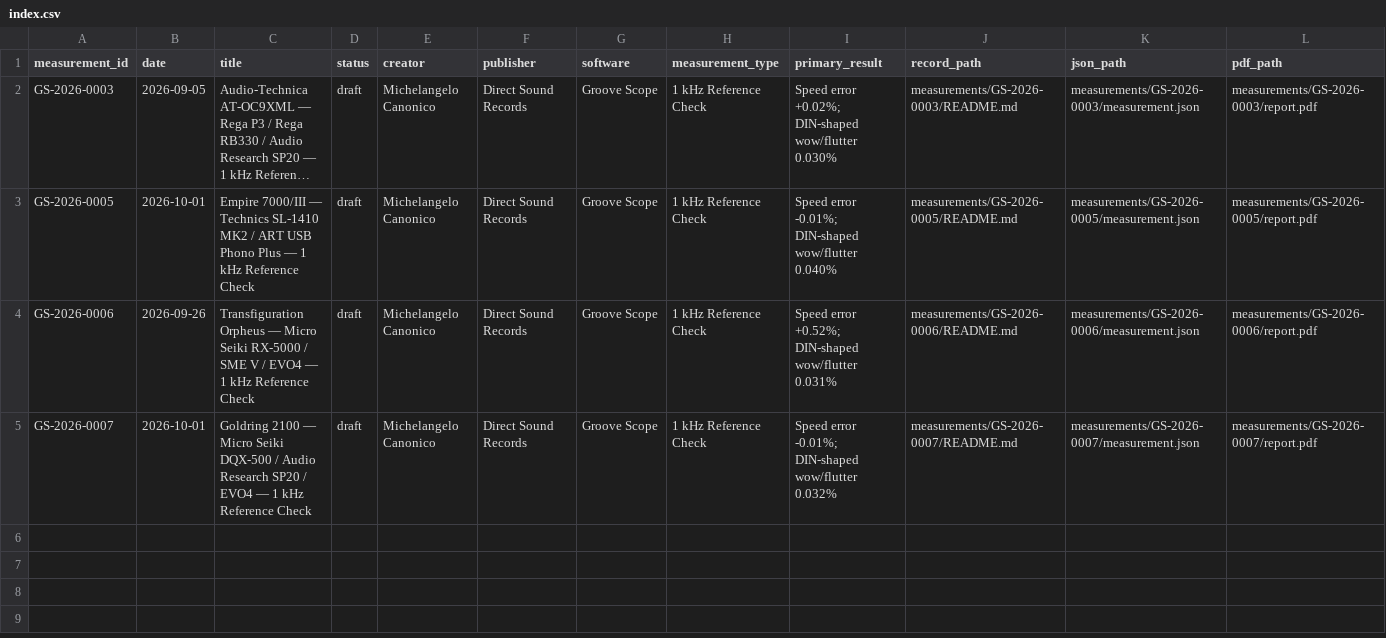
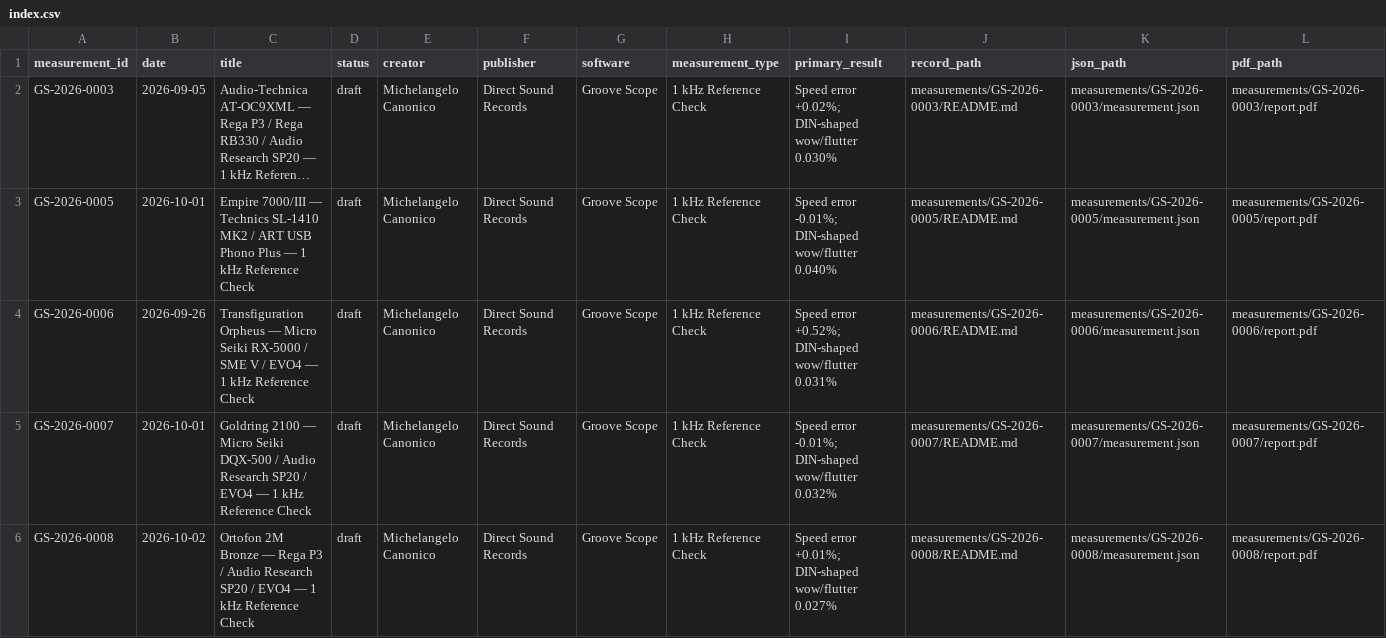
Before and after one commit to directsoundrecords/groove-scope-measurements, a CSV file: data/index.csv, drawn as a sheet; long unchanged cells end in ….

Commit message:
Publish Ortofon 2M Bronze measurement and review

```diff
--- a/data/index.csv
+++ b/data/index.csv
@@ -5 +5,2 @@ GS-2026-0006,2026-09-26,Transfiguration Orpheus — Micro Seiki RX-5000 / SME V
 GS-2026-0007,2026-10-01,Goldring 2100 — Micro Seiki DQX-500 / Audio Research SP20 / EVO4 — 1 kHz Reference Check,draft,Michelangelo Canonico,Direct Sound Records,Groove Scope,1 kHz Reference Check,Speed error -0.01%; DIN-shaped wow/flutter 0.032%,measurements/GS-2026-0007/README.md,measurements/GS-2026-0007/measurement.json,measurements/GS-2026-0007/report.pdf
+GS-2026-0008,2026-10-02,Ortofon 2M Bronze — Rega P3 / Audio Research SP20 / EVO4 — 1 kHz Reference Check,draft,Michelangelo Canonico,Direct Sound Records,Groove Scope,1 kHz Reference Check,Speed error +0.01%; DIN-shaped wow/flutter 0.027%,measurements/GS-2026-0008/README.md,measurements/GS-2026-0008/measurement.json,measurements/GS-2026-0008/report.pdf
```
Also changed, not shown: 32 other files.
